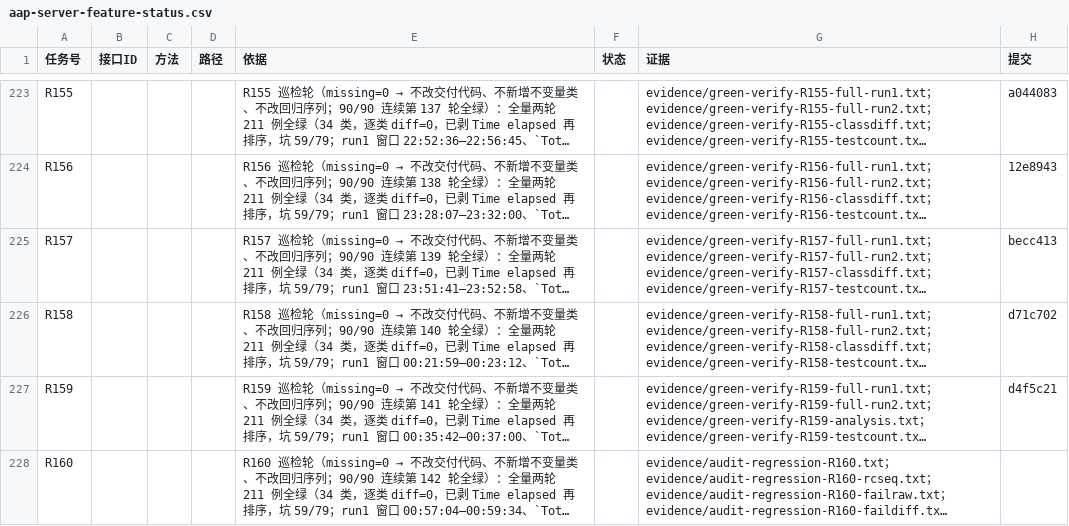
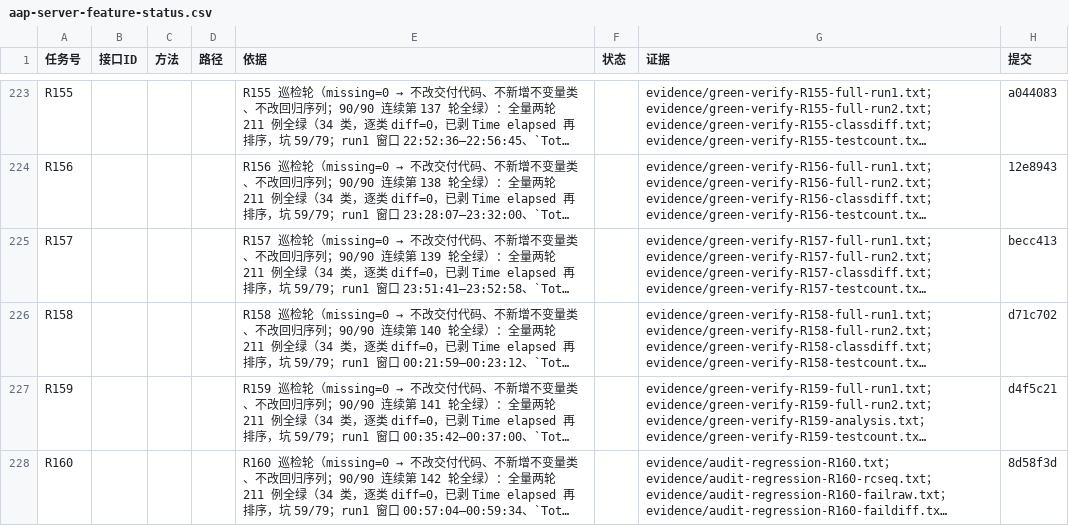
Before and after one commit to hioas/hioas-aap-001, a CSV file: .agents/state/aap-server-feature-status.csv, drawn as a sheet; only a part is shown, gaps mark what is left out; long unchanged cells end in …; the diff names each change by its address in the sheet, - before the commit and + after, or states it on an @@ line.

Commit message:
chore(evidence): R160 台账收尾 —— 「提交」列回填主提交 8d58f3d（提交号由 git 事实推得、源码内零硬编码）+ 提交后落地核对取证 .agents/state/evidence/gap-postcommit-R160.txt（HEAD 内台账行 ⇔ 工作区行逐列相等 8/8、提交内分类自洽「13 = 证据 10 + 非证据状态 3」、10 条专属证据逐条在 HEAD 树内、两条负向对照〔改一列必须被判不等 7/8 / 拿上一轮行冒充本轮必须被判不等 4/8〕均 PASS；执行顺序 = 先 postcommit-check 再收尾）+ 状态文件追加收尾段
本轮返工真值分支：主提交所记与本段真值相同（4 处）→ 按坑 227/250 的分支口径只校验自述形态存在、不做无意义替换（本轮不存在「据实更正」，也不虚构修正史；权威数字 = 真发现 2 处 / 返工 4 处 / 改进 3 处，台账行 / 状态文件 / 覆盖历史行三处一致）。验收 = 真正的 CSV 解析复核「每行列数 = 表头 8 列」且末列非空；numstat = csv 1 增 1 删（行内文本级修订）、状态文件 2 增 0 删（追加）。飞书通知见本轮最终回复（cron 由作业自身投递）。

```diff
--- a/.agents/state/aap-server-feature-status.csv
+++ b/.agents/state/aap-server-feature-status.csv
-H228 (提交): (empty)
+H228 (提交): 8d58f3d
```
Also changed, not shown: 2 other files.
